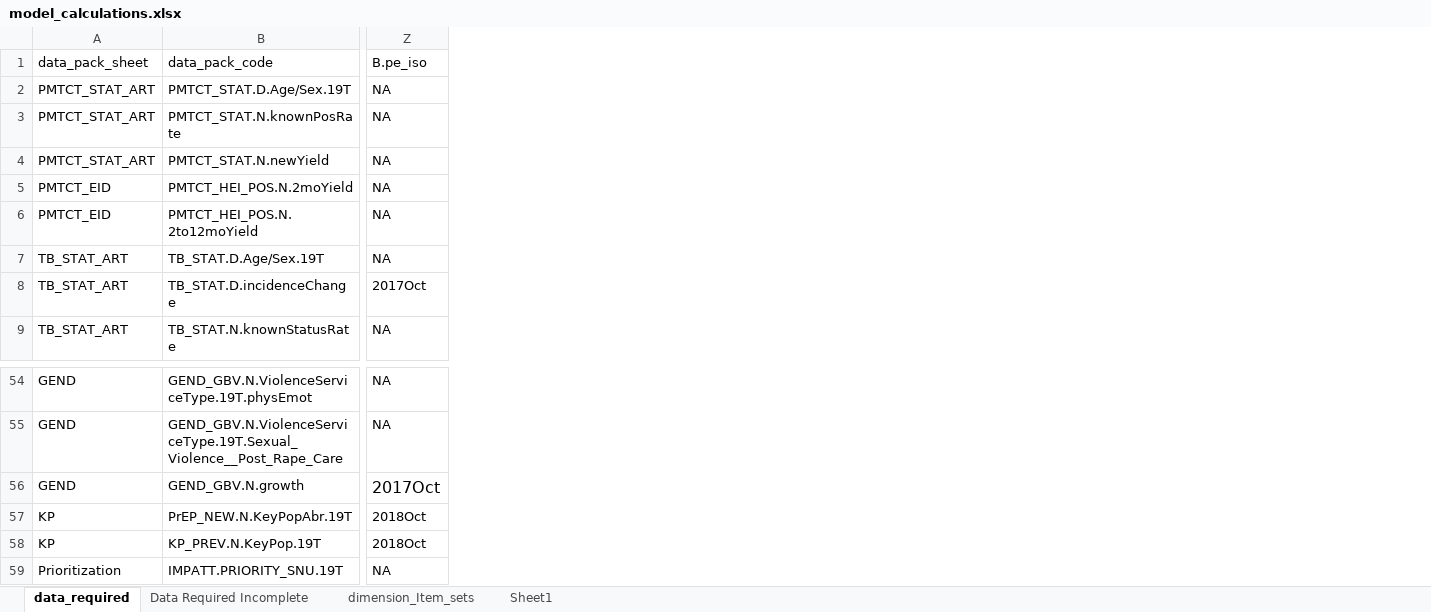
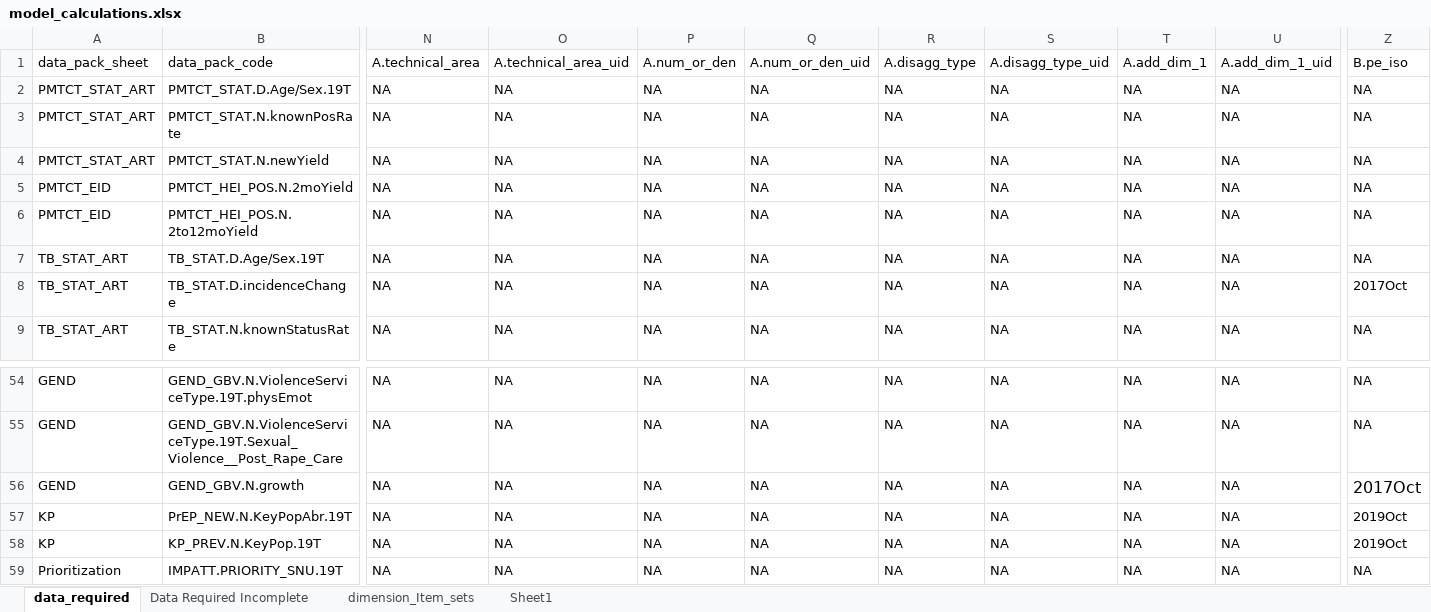
Before and after one commit to pepfar-datim/data-pack-commons, an Excel workbook: data-raw/model_calculations/model_calculations.xlsx, sheet data_required, drawn as a sheet; only a part is shown, gaps mark what is left out; values as stored, in another font and other column widths than the file's, no borders; the diff names each change by its address in the sheet, - before the commit and + after, or states it on an @@ line.

Commit message:
data_required 2018Oct to 2019Oct for B.pe_iso

```diff
--- a/data-raw/model_calculations/model_calculations.xlsx (sheet data_required)
+++ b/data-raw/model_calculations/model_calculations.xlsx (sheet data_required)
@@ column N unhidden, rows 1-9: A.technical_area | NA | NA | NA | NA | NA | NA | NA | NA; rows 54-59: all NA @@
@@ column O unhidden, rows 1-9: A.technical_area_uid | NA | NA | NA | NA | NA | NA | NA | NA; rows 54-59: all NA @@
@@ column P unhidden, rows 1-9: A.num_or_den | NA | NA | NA | NA | NA | NA | NA | NA; rows 54-59: all NA @@
@@ column Q unhidden, rows 1-9: A.num_or_den_uid | NA | NA | NA | NA | NA | NA | NA | NA; rows 54-59: all NA @@
@@ column R unhidden, rows 1-9: A.disagg_type | NA | NA | NA | NA | NA | NA | NA | NA; rows 54-59: all NA @@
@@ column S unhidden, rows 1-9: A.disagg_type_uid | NA | NA | NA | NA | NA | NA | NA | NA; rows 54-59: all NA @@
@@ column T unhidden, rows 1-9: A.add_dim_1 | NA | NA | NA | NA | NA | NA | NA | NA; rows 54-59: all NA @@
@@ column U unhidden, rows 1-9: A.add_dim_1_uid | NA | NA | NA | NA | NA | NA | NA | NA; rows 54-59: all NA @@
-Z57:Z58: 2018Oct
+Z57:Z58: 2019Oct
```
Also changed, not shown: 1 other file.
